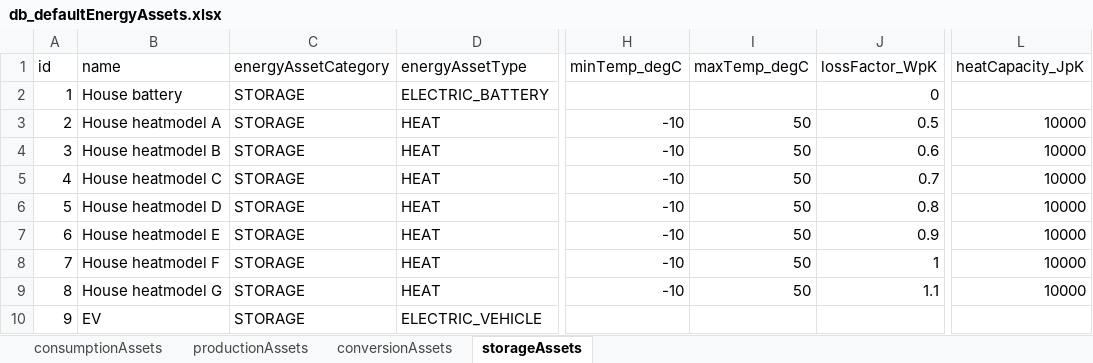
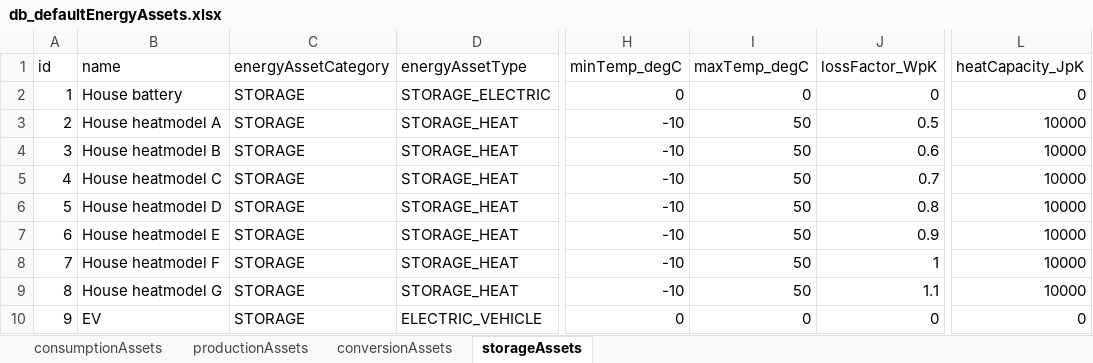
Before and after one commit to Zenmo/HOLON, an Excel workbook: Base/db_defaultEnergyAssets.xlsx, sheet storageAssets, drawn as a sheet; only a part is shown, gaps mark what is left out; values as stored, in another font and other column widths than the file's, no borders; the diff names each change by its address in the sheet, - before the commit and + after, or states it on an @@ line.

```diff
--- a/Base/db_defaultEnergyAssets.xlsx (sheet storageAssets)
+++ b/Base/db_defaultEnergyAssets.xlsx (sheet storageAssets)
-D2 (energyAssetType): ELECTRIC_BATTERY
+D2 (energyAssetType): STORAGE_ELECTRIC
-H2 (minTemp_degC): (empty)
+H2 (minTemp_degC): 0
-I2 (maxTemp_degC): (empty)
+I2 (maxTemp_degC): 0
-L2 (heatCapacity_JpK): (empty)
+L2 (heatCapacity_JpK): 0
-D3:D9 (energyAssetType): HEAT
+D3:D9 (energyAssetType): STORAGE_HEAT
-H10 (minTemp_degC): (empty)
+H10 (minTemp_degC): 0
-I10 (maxTemp_degC): (empty)
+I10 (maxTemp_degC): 0
-J10 (lossFactor_WpK): (empty)
+J10 (lossFactor_WpK): 0
-L10 (heatCapacity_JpK): (empty)
+L10 (heatCapacity_JpK): 0
```
Also changed, not shown: sheet consumptionAssets, sheet productionAssets, sheet conversionAssets, Base/db_backboneConfig.xlsx, 5 other files.
